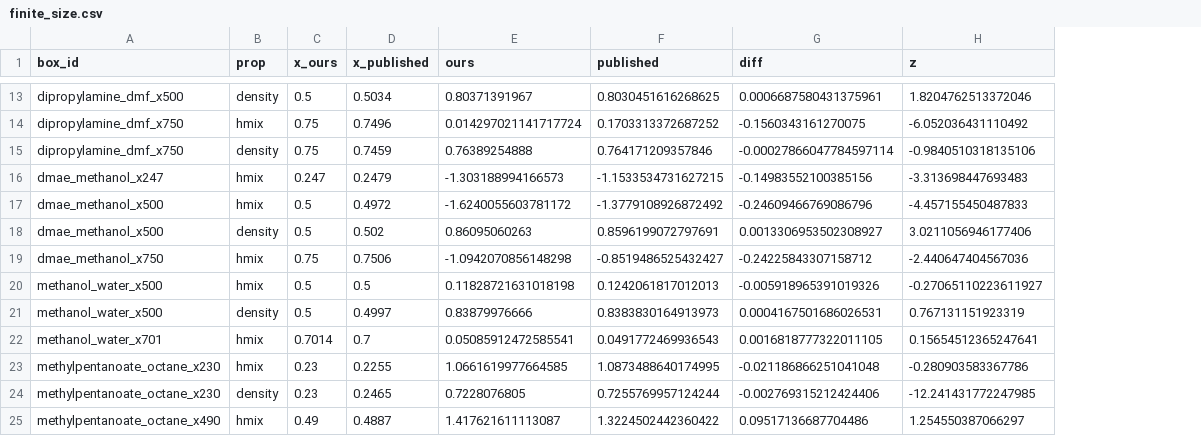
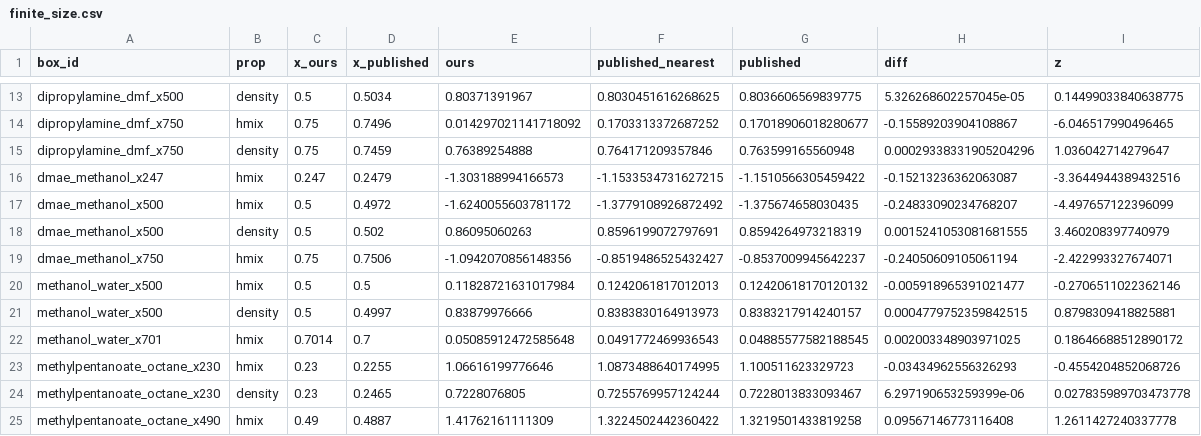
Before and after one commit to fjclark/ml-peg-liquid-mixtures-input-generation, a CSV file: data/sage_summary/finite_size.csv, drawn as a sheet; only a part is shown, gaps mark what is left out; addresses are those after the commit; the diff covers the shown part only; the diff names each change by its address in the sheet, - before the commit and + after, or states it on an @@ line.

```diff
--- a/data/sage_summary/finite_size.csv
+++ b/data/sage_summary/finite_size.csv
+column G (published), rows 13-25: 0.8036606569839775 | 0.17018906018280677 | 0.763599165560948 | -1.1510566305459422 | -1.375674658030435 | 0.8594264973218319 | -0.8537009945642237 | 0.12420618170120132 | 0.8383217914240157 | 0.04885577582188545 | 1.100511623329723 | 0.7228013833093467 | 1.3219501433819258
-F1: published
+F1: published_nearest
-H13 (diff): 0.0006687580431375961
+H13 (diff): 5.326268602257045e-05
-I13 (z): 1.8204762513372046
+I13 (z): 0.14499033840638775
-E14 (ours): 0.014297021141717724
+E14 (ours): 0.014297021141718092
-H14 (diff): -0.1560343161270075
+H14 (diff): -0.15589203904108867
-I14 (z): -6.052036431110492
+I14 (z): -6.046517990496465
-H15 (diff): -0.00027866047784597114
+H15 (diff): 0.00029338331905204296
-I15 (z): -0.9840510318135106
+I15 (z): 1.036042714279647
-H16 (diff): -0.14983552100385156
+H16 (diff): -0.15213236362063087
-I16 (z): -3.313698447693483
+I16 (z): -3.3644944389432516
-H17 (diff): -0.24609466769086796
+H17 (diff): -0.24833090234768207
-I17 (z): -4.457155450487833
+I17 (z): -4.497657122396099
-H18 (diff): 0.0013306953502308927
+H18 (diff): 0.0015241053081681555
-I18 (z): 3.0211056946177406
+I18 (z): 3.460208397740979
-E19 (ours): -1.0942070856148298
+E19 (ours): -1.0942070856148356
-H19 (diff): -0.24225843307158712
+H19 (diff): -0.24050609105061194
-I19 (z): -2.440647404567036
+I19 (z): -2.422993327674071
-E20 (ours): 0.11828721631018198
+E20 (ours): 0.11828721631017984
-H20 (diff): -0.005918965391019326
+H20 (diff): -0.005918965391021477
-I20 (z): -0.27065110223611927
+I20 (z): -0.2706511022362146
-H21 (diff): 0.0004167501686026531
+H21 (diff): 0.0004779752359842515
-I21 (z): 0.767131151923319
+I21 (z): 0.8798309418825881
-E22 (ours): 0.05085912472585541
+E22 (ours): 0.05085912472585648
-H22 (diff): 0.0016818777322011105
+H22 (diff): 0.002003348903971025
-I22 (z): 0.15654512365247641
+I22 (z): 0.18646688512890172
-E23 (ours): 1.0661619977664585
+E23 (ours): 1.06616199776646
-H23 (diff): -0.021186866251041048
+H23 (diff): -0.03434962556326293
-I23 (z): -0.280903583367786
+I23 (z): -0.4554204852068726
-H24 (diff): -0.002769315212424406
+H24 (diff): 6.297190653259399e-06
-I24 (z): -12.241431772247985
+I24 (z): 0.027835989703473778
-E25 (ours): 1.417621611113087
+E25 (ours): 1.41762161111309
-H25 (diff): 0.09517136687704486
+H25 (diff): 0.09567146773116408
-I25 (z): 1.254550387066297
+I25 (z): 1.2611427240337778
```
Also changed, not shown: 104 edited cells elsewhere in this file, data/sage_summary/points.csv, data/sage_summary/replicate_points.csv, 36 other files.
